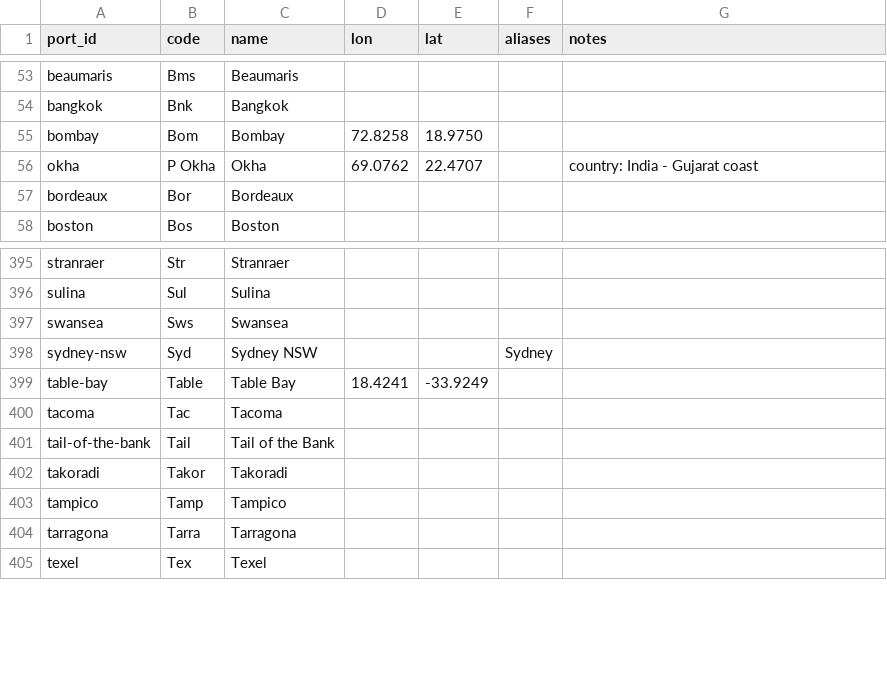
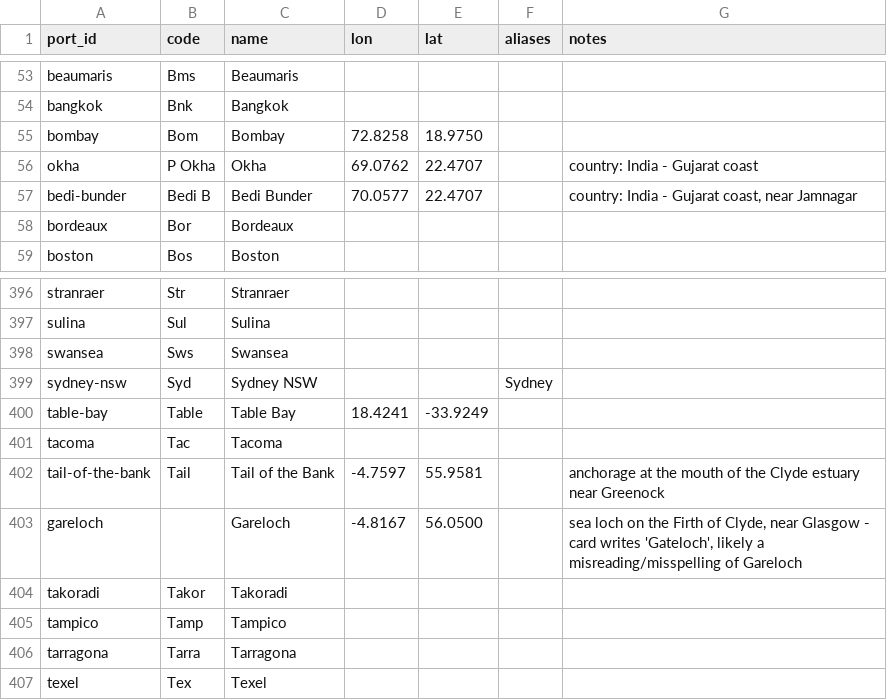
Before and after one commit to pushpingeo/rushton, a CSV file: data/ports.csv, drawn as a sheet; only a part is shown, gaps mark what is left out.

```diff
--- a/data/ports.csv
+++ b/data/ports.csv
@@ -56,2 +56,3 @@ bombay,Bom,Bombay,72.8258,18.9750,,
 okha,P Okha,Okha,69.0762,22.4707,,"country: India - Gujarat coast"
+bedi-bunder,Bedi B,Bedi Bunder,70.0577,22.4707,,"country: India - Gujarat coast, near Jamnagar"
 bordeaux,Bor,Bordeaux,,,,
@@ -400,3 +401,4 @@ table-bay,Table,Table Bay,18.4241,-33.9249,,
 tacoma,Tac,Tacoma,,,,
-tail-of-the-bank,Tail,Tail of the Bank,,,,
+tail-of-the-bank,Tail,Tail of the Bank,-4.7597,55.9581,,"anchorage at the mouth of the Clyde estuary near Greenock"
+gareloch,,Gareloch,-4.8167,56.0500,,"sea loch on the Firth of Clyde, near Glasgow - card writes 'Gateloch', likely a misreading/misspelling of Gareloch"
 takoradi,Takor,Takoradi,,,,
```
Also changed, not shown: transcriptions/cards.csv, 2 other files.
